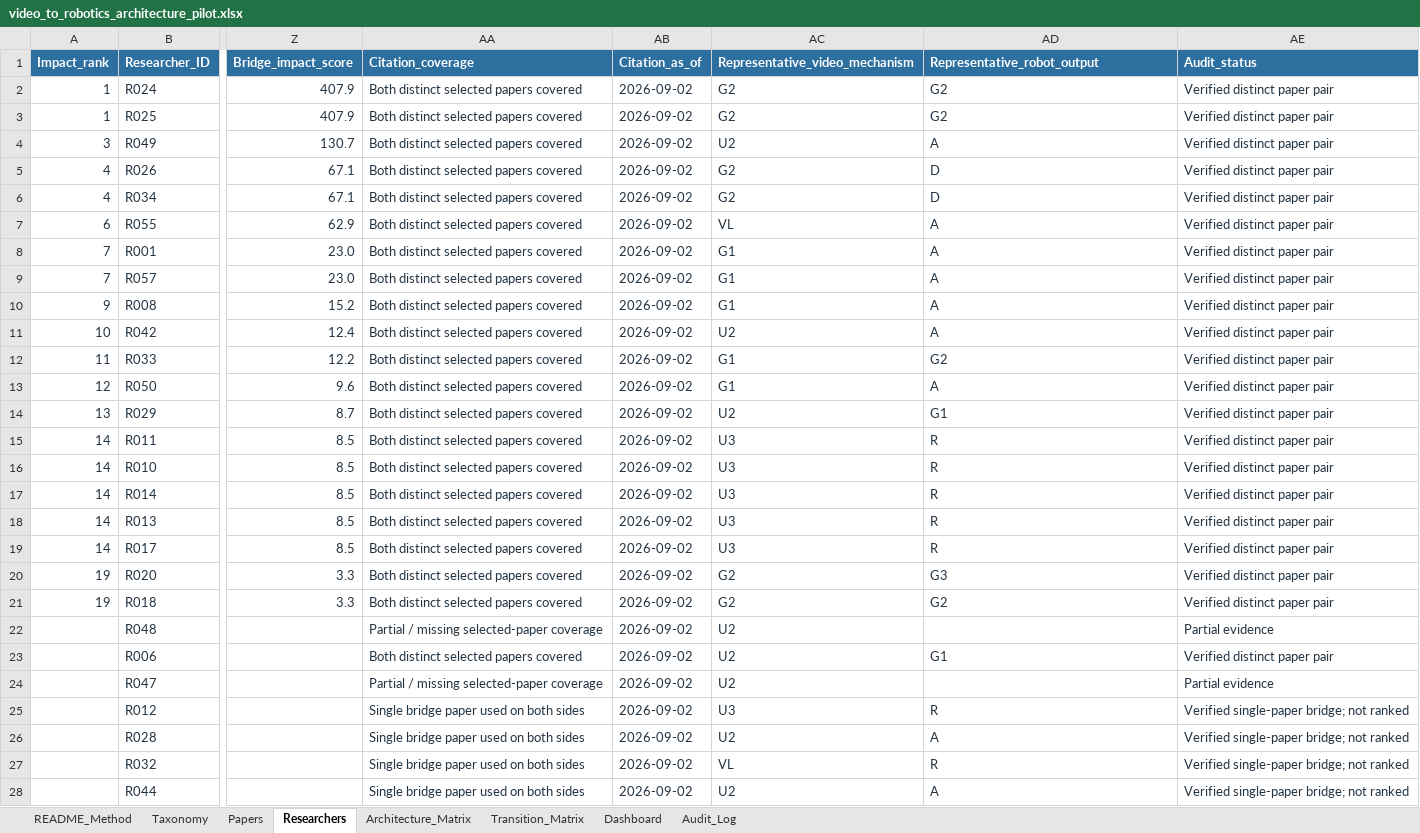
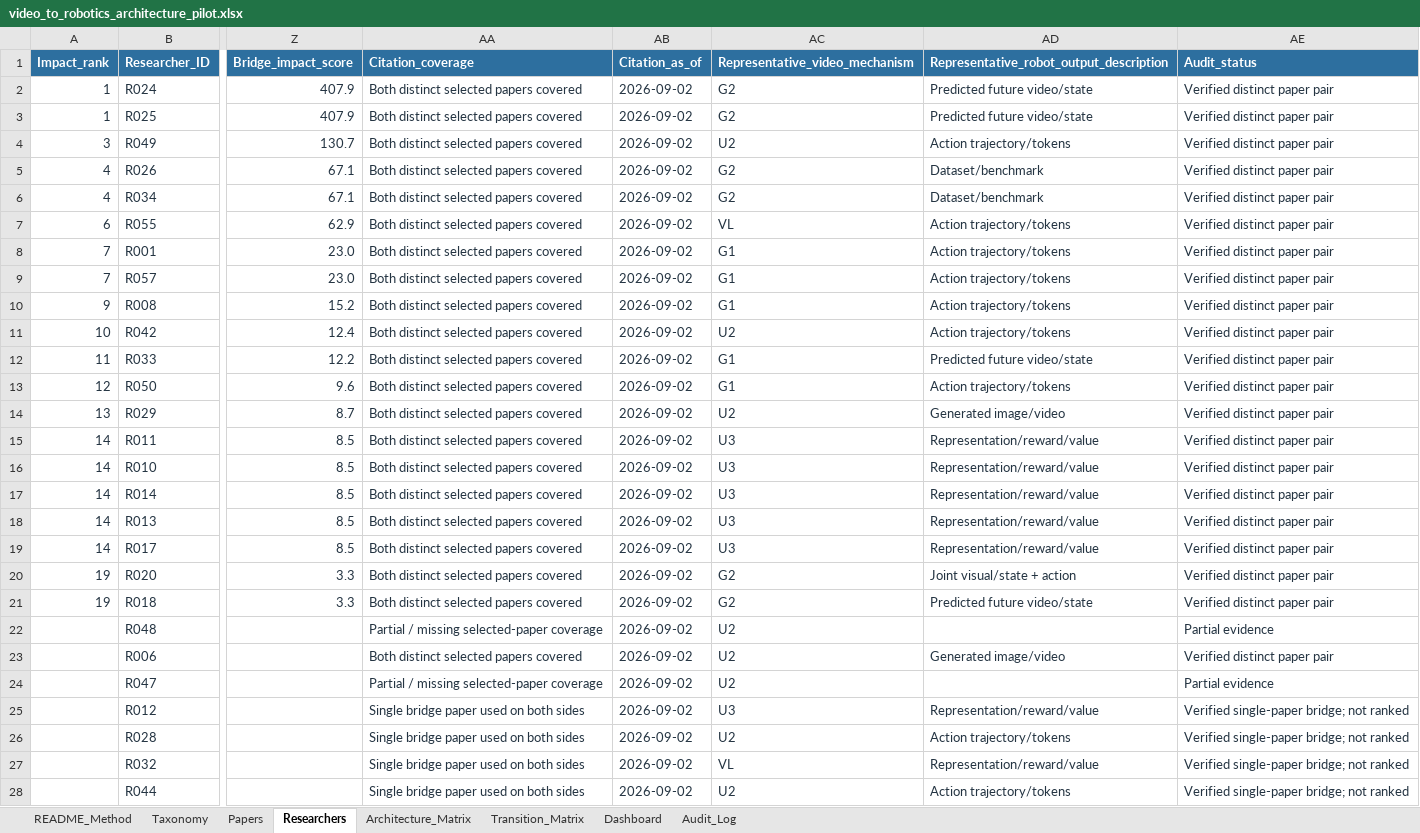
Before and after one commit to 2seungeun/2seungeun, an Excel workbook: notes/01-video-to-robotics-transition/video_to_robotics_architecture_pilot.xlsx, sheet Researchers, drawn as a sheet; only a part is shown, gaps mark what is left out; values as stored, in another font and other column widths than the file's, no borders; conditional formats and table styles not drawn; the diff covers the shown part only; the diff names each change by its address in the sheet, - before the commit and + after, or states it on an @@ line.

Commit message:
Unify architecture mapping and tighten researcher scope

```diff
--- a/notes/01-video-to-robotics-transition/video_to_robotics_architecture_pilot.xlsx (sheet Researchers)
+++ b/notes/01-video-to-robotics-transition/video_to_robotics_architecture_pilot.xlsx (sheet Researchers)
-AD1: Representative_robot_output
+AD1: Representative_robot_output_description
-AD2:AD3: G2
+AD2:AD3: Predicted future video/state
-AD4: A
+AD4: Action trajectory/tokens
-AD5:AD6: D
+AD5:AD6: Dataset/benchmark
-AD7:AD11: A
+AD7:AD11: Action trajectory/tokens
-AD12: G2
+AD12: Predicted future video/state
-AD13: A
+AD13: Action trajectory/tokens
-AD14: G1
+AD14: Generated image/video
-AD15:AD19: R
+AD15:AD19: Representation/reward/value
-AD20: G3
+AD20: Joint visual/state + action
-AD21: G2
+AD21: Predicted future video/state
-AD23: G1
+AD23: Generated image/video
-AD25: R
+AD25: Representation/reward/value
-AD26: A
+AD26: Action trajectory/tokens
-AD27: R
+AD27: Representation/reward/value
-AD28: A
+AD28: Action trajectory/tokens
```
Also changed, not shown: 1 removed row and 25 edited cells elsewhere in this sheet, sheet Papers, sheet Architecture_Matrix, sheet Taxonomy, sheet Dashboard, sheet Audit_Log, sheet Transition_Matrix, 1 more sheet, formulas that keep their value, 6 other files.
